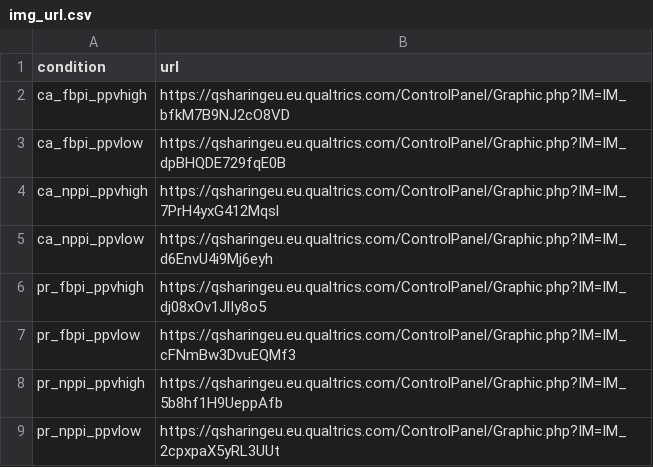
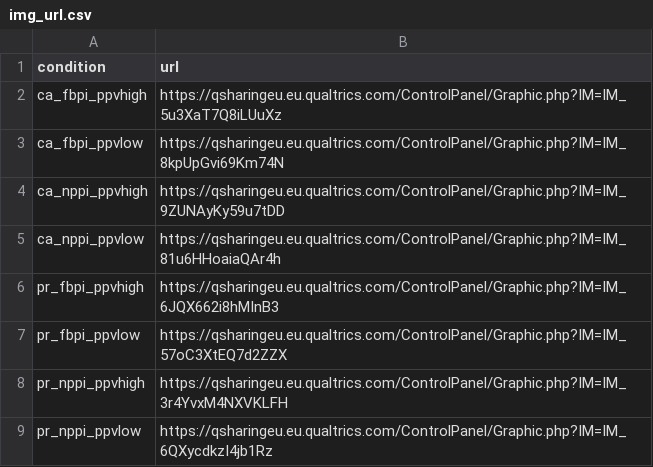
Before and after one commit to gorkang/R_conditions_creation_E2, a CSV file: materials/img_url.csv, drawn as a sheet.

Commit message:
Imagenes actualizadas

```diff
--- a/materials/img_url.csv
+++ b/materials/img_url.csv
@@ -1,9 +1,9 @@
 condition,url
-ca_fbpi_ppvhigh,https://qsharingeu.eu.qualtrics.com/ControlPanel/Graphic.php?IM=IM_bfkM7B9NJ2cO8VD
-ca_fbpi_ppvlow,https://qsharingeu.eu.qualtrics.com/ControlPanel/Graphic.php?IM=IM_dpBHQDE729fqE0B
-ca_nppi_ppvhigh,https://qsharingeu.eu.qualtrics.com/ControlPanel/Graphic.php?IM=IM_7PrH4yxG412Mqsl
-ca_nppi_ppvlow,https://qsharingeu.eu.qualtrics.com/ControlPanel/Graphic.php?IM=IM_d6EnvU4i9Mj6eyh
-pr_fbpi_ppvhigh,https://qsharingeu.eu.qualtrics.com/ControlPanel/Graphic.php?IM=IM_dj08xOv1JlIy8o5
-pr_fbpi_ppvlow,https://qsharingeu.eu.qualtrics.com/ControlPanel/Graphic.php?IM=IM_cFNmBw3DvuEQMf3
-pr_nppi_ppvhigh,https://qsharingeu.eu.qualtrics.com/ControlPanel/Graphic.php?IM=IM_5b8hf1H9UeppAfb
-pr_nppi_ppvlow,https://qsharingeu.eu.qualtrics.com/ControlPanel/Graphic.php?IM=IM_2cpxpaX5yRL3UUt
+ca_fbpi_ppvhigh,https://qsharingeu.eu.qualtrics.com/ControlPanel/Graphic.php?IM=IM_5u3XaT7Q8iLUuXz
+ca_fbpi_ppvlow,https://qsharingeu.eu.qualtrics.com/ControlPanel/Graphic.php?IM=IM_8kpUpGvi69Km74N
+ca_nppi_ppvhigh,https://qsharingeu.eu.qualtrics.com/ControlPanel/Graphic.php?IM=IM_9ZUNAyKy59u7tDD
+ca_nppi_ppvlow,https://qsharingeu.eu.qualtrics.com/ControlPanel/Graphic.php?IM=IM_81u6HHoaiaQAr4h
+pr_fbpi_ppvhigh,https://qsharingeu.eu.qualtrics.com/ControlPanel/Graphic.php?IM=IM_6JQX662i8hMInB3
+pr_fbpi_ppvlow,https://qsharingeu.eu.qualtrics.com/ControlPanel/Graphic.php?IM=IM_57oC3XtEQ7d2ZZX
+pr_nppi_ppvhigh,https://qsharingeu.eu.qualtrics.com/ControlPanel/Graphic.php?IM=IM_3r4YvxM4NXVKLFH
+pr_nppi_ppvlow,https://qsharingeu.eu.qualtrics.com/ControlPanel/Graphic.php?IM=IM_6QXycdkzI4jb1Rz
```
